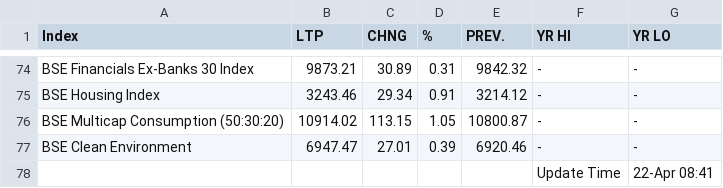
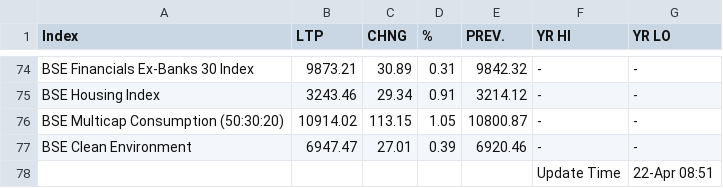
Before and after one commit to saikat-pundit/Index-NAVs, a CSV file: Data/BSE.csv, drawn as a sheet; only a part is shown, gaps mark what is left out.

```diff
--- a/Data/BSE.csv
+++ b/Data/BSE.csv
@@ -77,2 +77,2 @@ BSE Multicap Consumption (50:30:20),10914.02,113.15,1.05,10800.87,-,-
 BSE Clean Environment,6947.47,27.01,0.39,6920.46,-,-
-,,,,,Update Time,22-Apr 08:41
+,,,,,Update Time,22-Apr 08:51
```
Also changed, not shown: Data/Cash.csv, Data/Economic.csv, 6 other files.
